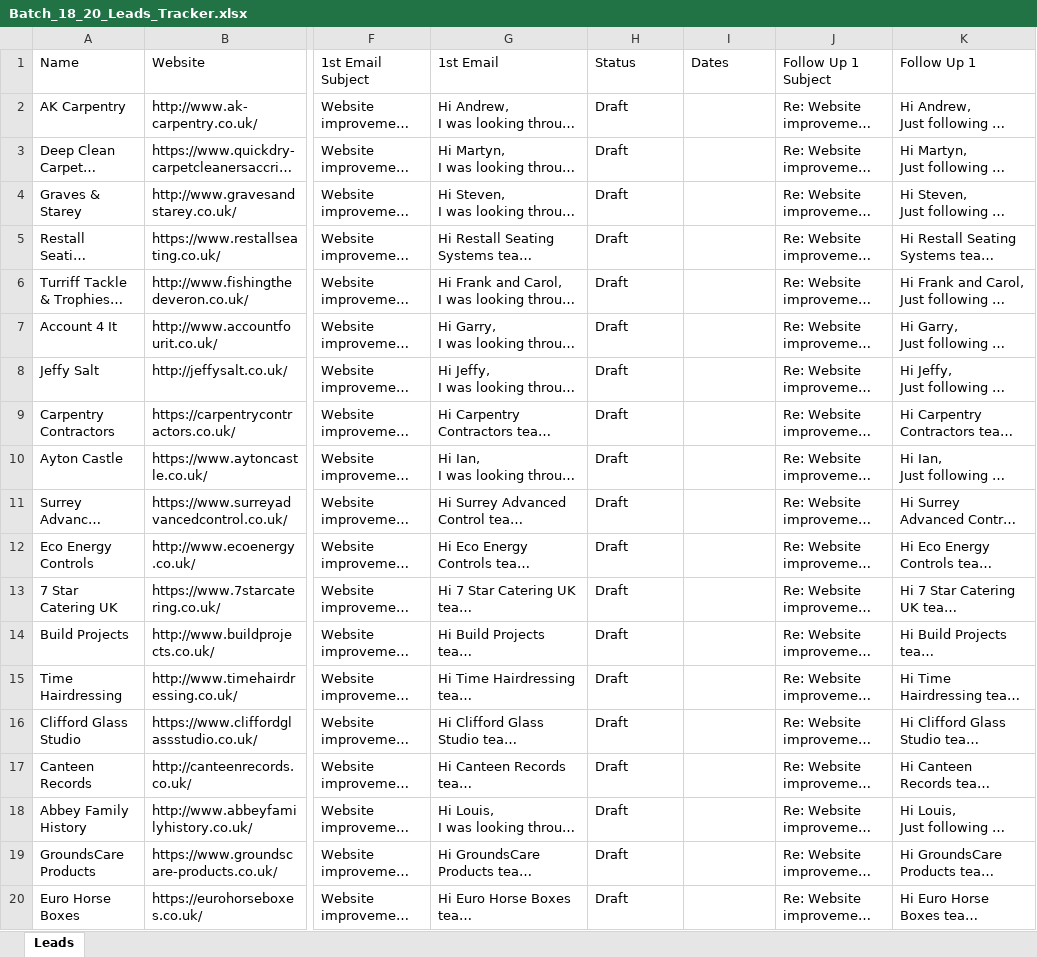
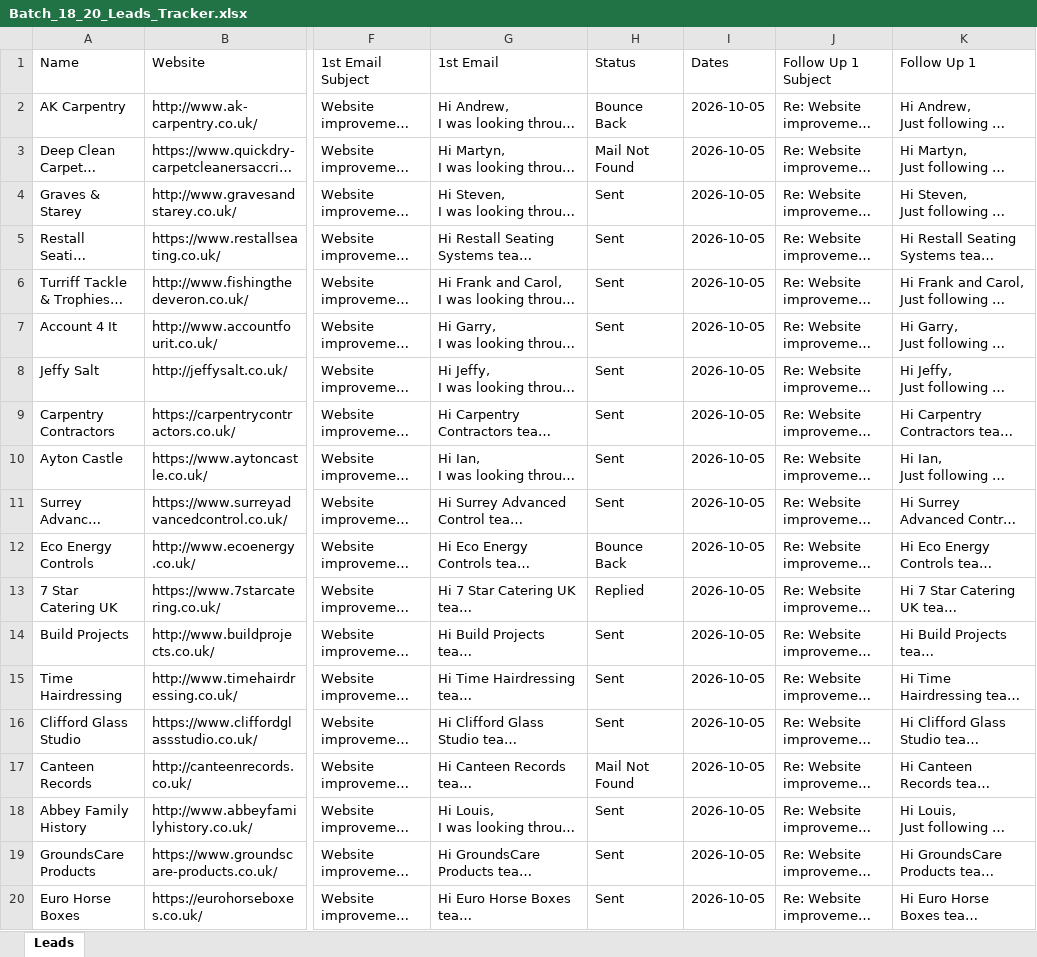
Before and after one commit to ksnirob/lead-tracker, an Excel workbook: excel/Batch_18_20_Leads_Tracker.xlsx, sheet Leads, drawn as a sheet; only a part is shown, gaps mark what is left out; long unchanged cells end in …; values as stored, in another font and other column widths than the file's, no borders; the diff names each change by its address in the sheet, - before the commit and + after, or states it on an @@ line.

```diff
--- a/excel/Batch_18_20_Leads_Tracker.xlsx (sheet Leads)
+++ b/excel/Batch_18_20_Leads_Tracker.xlsx (sheet Leads)
-H2: Draft
+H2: Bounce Back
-I2:I20: (empty)
+I2:I20: 2026-10-05
-H3: Draft
+H3: Mail Not Found
-H4:H11: Draft
+H4:H11: Sent
-H12: Draft
+H12: Bounce Back
-H13: Draft
+H13: Replied
-H14:H16: Draft
+H14:H16: Sent
-H17: Draft
+H17: Mail Not Found
-H18:H20: Draft
+H18:H20: Sent
```
Also changed, not shown: excel/Batch_16_20_Leads_Tracker.xlsx, excel/Batch_17_20_Leads_Tracker.xlsx, 7 other files.
